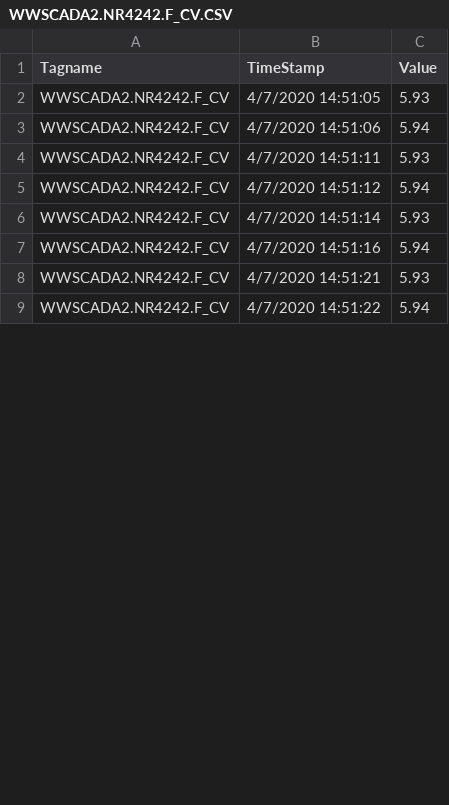
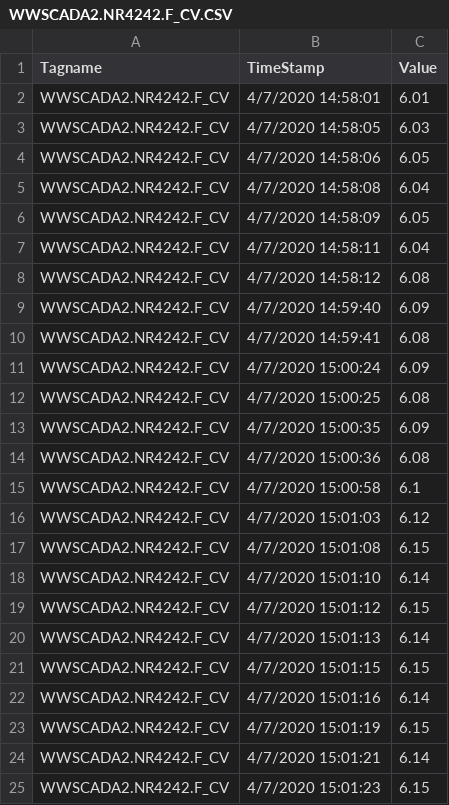
Before and after one commit to KNewhart/WRRF-Analytics, a CSV file: Raw data/WWSCADA2.NR4242.F_CV.CSV, drawn as a sheet; only a part is shown; the diff covers the shown part only.

```diff
--- a/Raw data/WWSCADA2.NR4242.F_CV.CSV
+++ b/Raw data/WWSCADA2.NR4242.F_CV.CSV
@@ -1,9 +1,25 @@
 Tagname,TimeStamp,Value
-WWSCADA2.NR4242.F_CV,4/7/2020 14:51:05,5.93
-WWSCADA2.NR4242.F_CV,4/7/2020 14:51:06,5.94
-WWSCADA2.NR4242.F_CV,4/7/2020 14:51:11,5.93
-WWSCADA2.NR4242.F_CV,4/7/2020 14:51:12,5.94
-WWSCADA2.NR4242.F_CV,4/7/2020 14:51:14,5.93
-WWSCADA2.NR4242.F_CV,4/7/2020 14:51:16,5.94
-WWSCADA2.NR4242.F_CV,4/7/2020 14:51:21,5.93
-WWSCADA2.NR4242.F_CV,4/7/2020 14:51:22,5.94
+WWSCADA2.NR4242.F_CV,4/7/2020 14:58:01,6.01
+WWSCADA2.NR4242.F_CV,4/7/2020 14:58:05,6.03
+WWSCADA2.NR4242.F_CV,4/7/2020 14:58:06,6.05
+WWSCADA2.NR4242.F_CV,4/7/2020 14:58:08,6.04
+WWSCADA2.NR4242.F_CV,4/7/2020 14:58:09,6.05
+WWSCADA2.NR4242.F_CV,4/7/2020 14:58:11,6.04
+WWSCADA2.NR4242.F_CV,4/7/2020 14:58:12,6.08
+WWSCADA2.NR4242.F_CV,4/7/2020 14:59:40,6.09
+WWSCADA2.NR4242.F_CV,4/7/2020 14:59:41,6.08
+WWSCADA2.NR4242.F_CV,4/7/2020 15:00:24,6.09
+WWSCADA2.NR4242.F_CV,4/7/2020 15:00:25,6.08
+WWSCADA2.NR4242.F_CV,4/7/2020 15:00:35,6.09
+WWSCADA2.NR4242.F_CV,4/7/2020 15:00:36,6.08
+WWSCADA2.NR4242.F_CV,4/7/2020 15:00:58,6.1
+WWSCADA2.NR4242.F_CV,4/7/2020 15:01:03,6.12
+WWSCADA2.NR4242.F_CV,4/7/2020 15:01:08,6.15
+WWSCADA2.NR4242.F_CV,4/7/2020 15:01:10,6.14
+WWSCADA2.NR4242.F_CV,4/7/2020 15:01:12,6.15
+WWSCADA2.NR4242.F_CV,4/7/2020 15:01:13,6.14
+WWSCADA2.NR4242.F_CV,4/7/2020 15:01:15,6.15
+WWSCADA2.NR4242.F_CV,4/7/2020 15:01:16,6.14
+WWSCADA2.NR4242.F_CV,4/7/2020 15:01:19,6.15
+WWSCADA2.NR4242.F_CV,4/7/2020 15:01:21,6.14
+WWSCADA2.NR4242.F_CV,4/7/2020 15:01:23,6.15
```
Also changed, not shown: 18 added rows, 3 removed rows and 26 edited cells elsewhere in this file, Raw data/WWSCADA2.BASIN3_7_DO_PVENG.F_CV.CSV, Raw data/WWSCADA2.BASIN3_7_FLOW_PVENG.F_CV.CSV, 17 other files.
